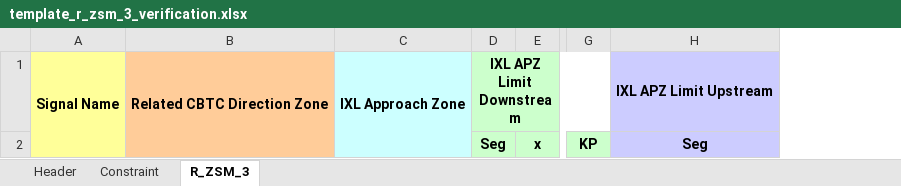
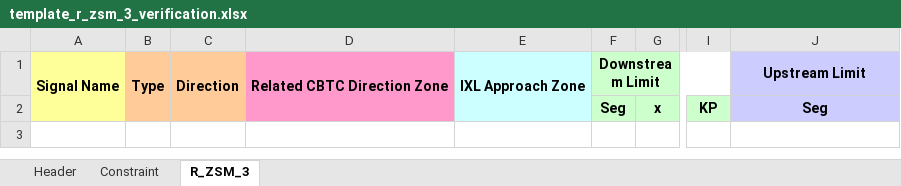
Before and after one commit to clementnader/cbtc_configuration_checking, an Excel workbook: prj/src/templates/template_r_zsm_3_verification.xlsx, sheet R_ZSM_3, drawn as a sheet; only a part is shown, gaps mark what is left out; values as stored, in another font and other column widths than the file's, no borders; conditional formats not drawn; addresses are those after the commit; the diff names each change by its address in the sheet, - before the commit and + after, or states it on an @@ line.

Commit message:
Fix a problem in IXL APZ computation with depolarization (we need to take the distance upstream the signal and not downstream the IVB limit, as it could be different with depol). Fix a bug in get_dist_downstream function when the other point can be accessed downstream and upstream from the first point and set direction (typically when there is a depol point making a ring).

```diff
--- a/prj/src/templates/template_r_zsm_3_verification.xlsx (sheet R_ZSM_3)
+++ b/prj/src/templates/template_r_zsm_3_verification.xlsx (sheet R_ZSM_3)
+column B, row 1: Type
+column C, row 1: Direction
-D1:D2 fill: #FFCC99
+D1:D2 fill: #FF99CC
-F1: IXL APZ Limit Downstream
+F1: Downstream Limit
-J1: IXL APZ Limit Upstream
+J1: Upstream Limit
```
Also changed, not shown: prj/src/templates/template_cf_signal_12_verification.xlsx, 7 other files.
